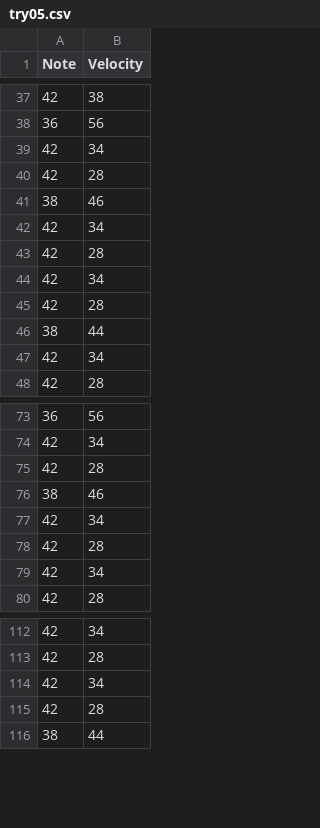
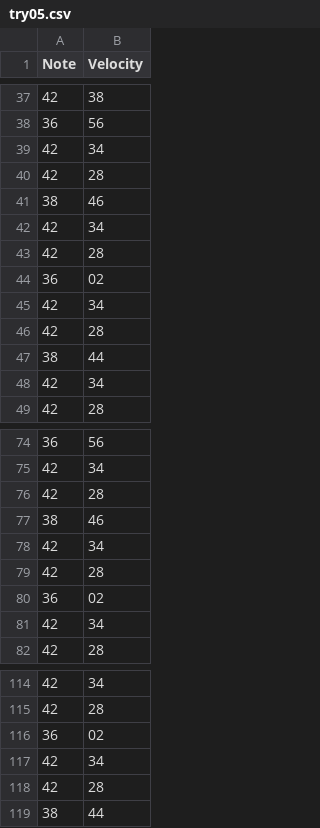
Before and after one commit to aadennis/MusicMaking, a CSV file: midi/drums/try05.csv, drawn as a sheet; only a part is shown, gaps mark what is left out; the diff names each change by its address in the sheet, - before the commit and + after, or states it on an @@ line.

Commit message:
an unplayed note may be a velocity > 0, so make it say 2

```diff
--- a/midi/drums/try05.csv
+++ b/midi/drums/try05.csv
+row 44: 36 | 02
+row 80: 36 | 02
+row 116: 36 | 02
```
